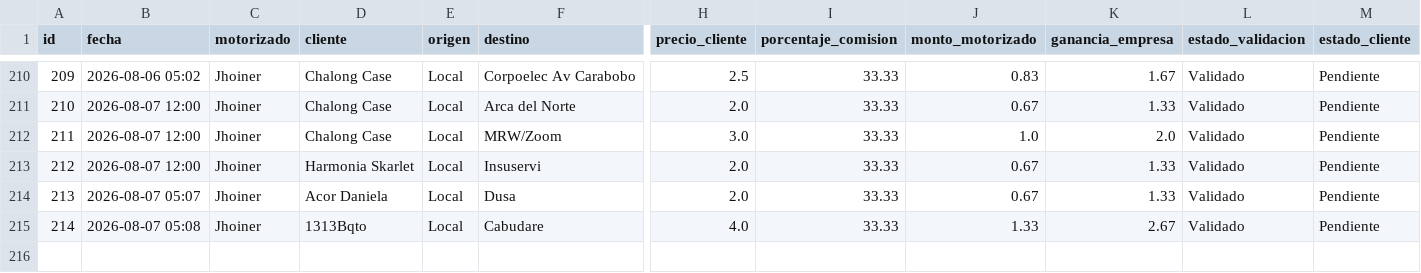
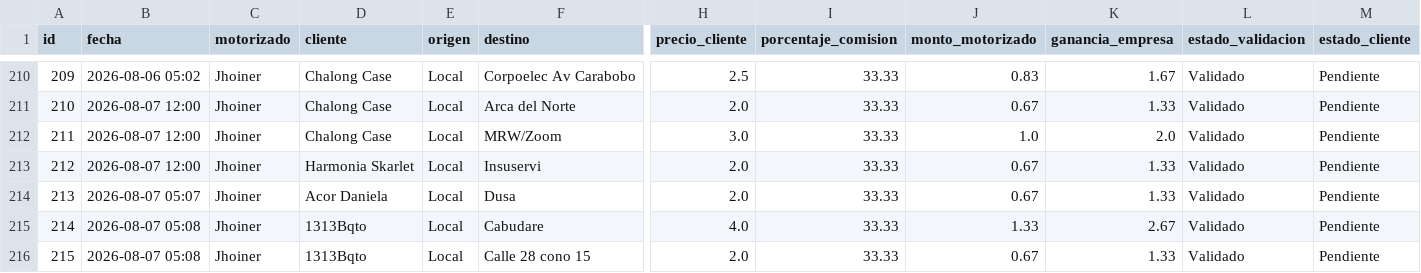
Before and after one commit to motovueltas-maker/Motovueltas-v2, a CSV file: servicios.csv, drawn as a sheet; only a part is shown, gaps mark what is left out; rows hold the shown columns only; the diff names each change by its address in the sheet, - before the commit and + after, or states it on an @@ line.

Commit message:
Vuelta #215 cargada por esneyder

```diff
--- a/servicios.csv
+++ b/servicios.csv
+row 216: 215 | 2026-08-07 05:08 | Jhoiner | 1313Bqto | Local | Calle 28 cono 15 | 2.0 | 33.33 | 0.67 | 1.33 | Validado | Pendiente
```
